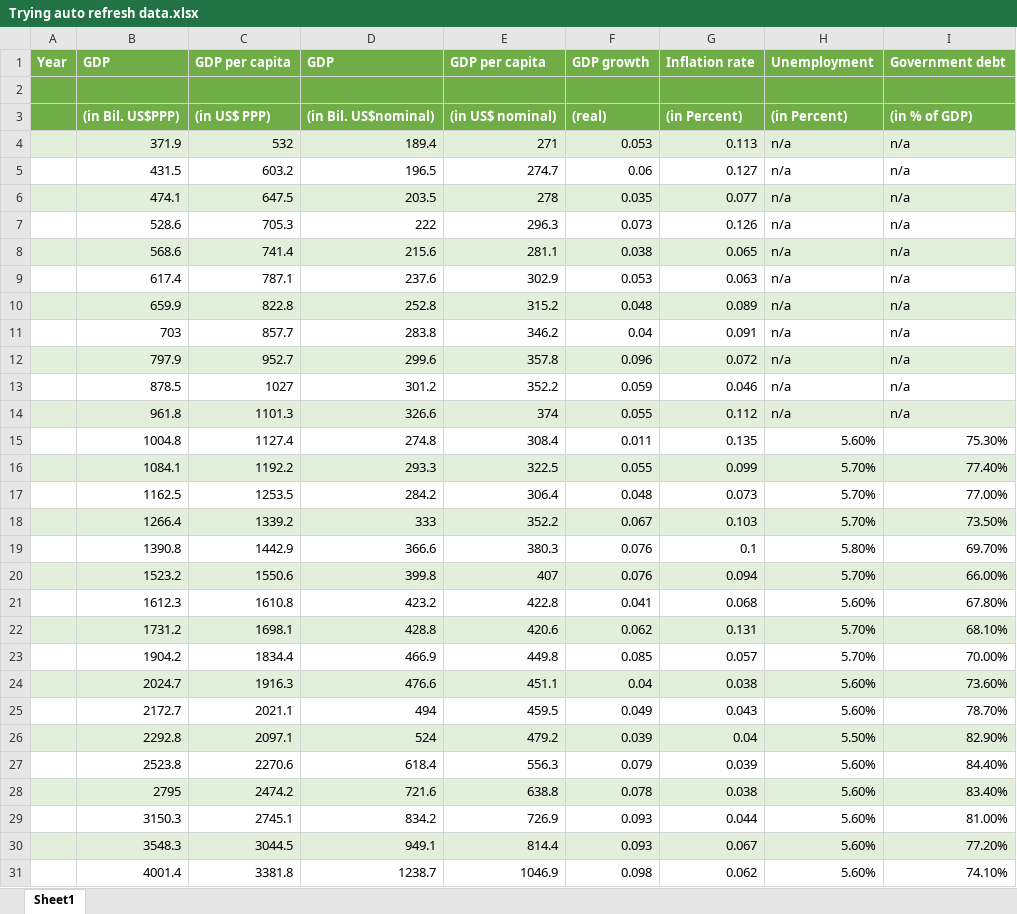
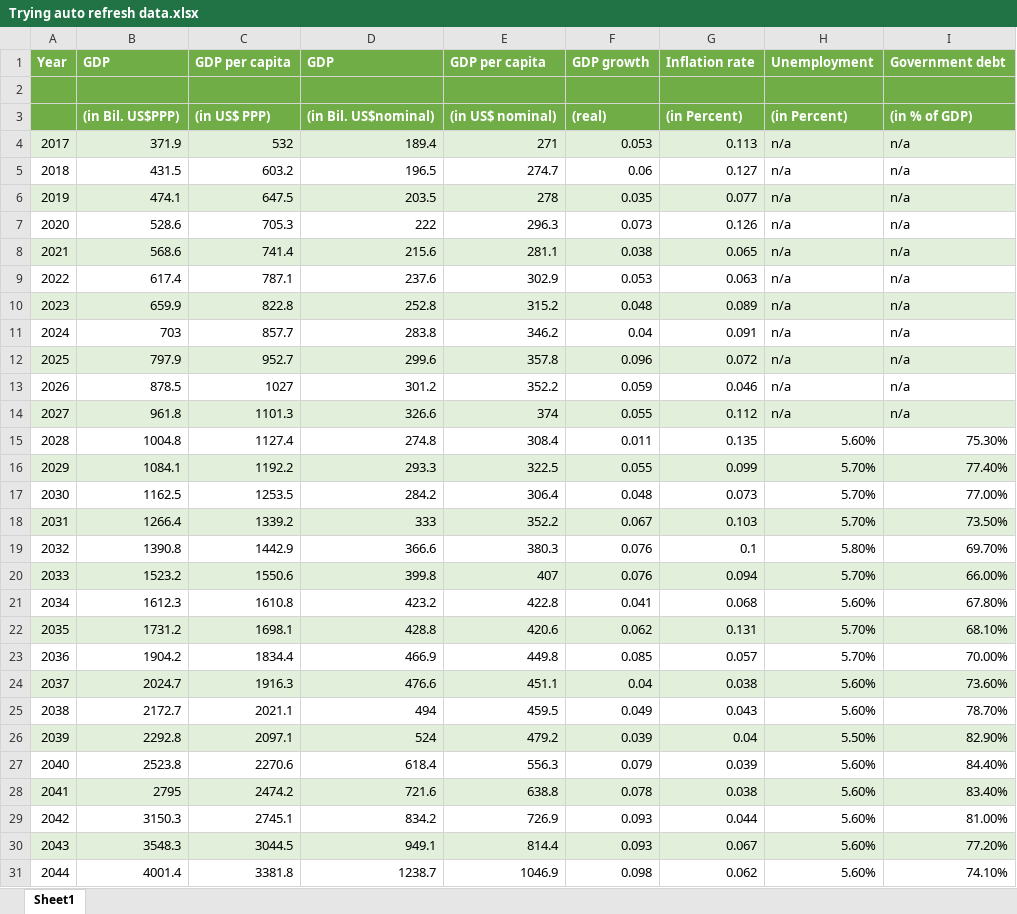
Before and after one commit to amylokh/BI-Dashboards, an Excel workbook: Trying auto refresh data.xlsx, sheet Sheet1, drawn as a sheet; only a part is shown; values as stored, in another font and other column widths than the file's, no borders; the diff covers the shown part only; the diff names each change by its address in the sheet, - before the commit and + after, or states it on an @@ line.

Commit message:
Update data

```diff
--- a/Trying auto refresh data.xlsx (sheet Sheet1)
+++ b/Trying auto refresh data.xlsx (sheet Sheet1)
-A4: (empty)
+A4: 2017
-A5: (empty)
+A5: 2018
-A6: (empty)
+A6: 2019
-A7: (empty)
+A7: 2020
-A8: (empty)
+A8: 2021
-A9: (empty)
+A9: 2022
-A10: (empty)
+A10: 2023
-A11: (empty)
+A11: 2024
-A12: (empty)
+A12: 2025
-A13: (empty)
+A13: 2026
-A14: (empty)
+A14: 2027
-A15: (empty)
+A15: 2028
-A16: (empty)
+A16: 2029
-A17: (empty)
+A17: 2030
-A18: (empty)
+A18: 2031
-A19: (empty)
+A19: 2032
-A20: (empty)
+A20: 2033
-A21: (empty)
+A21: 2034
-A22: (empty)
+A22: 2035
-A23: (empty)
+A23: 2036
-A24: (empty)
+A24: 2037
-A25: (empty)
+A25: 2038
-A26: (empty)
+A26: 2039
-A27: (empty)
+A27: 2040
-A28: (empty)
+A28: 2041
-A29: (empty)
+A29: 2042
-A30: (empty)
+A30: 2043
-A31: (empty)
+A31: 2044
```
Also changed, not shown: 20 edited cells elsewhere in this sheet.
